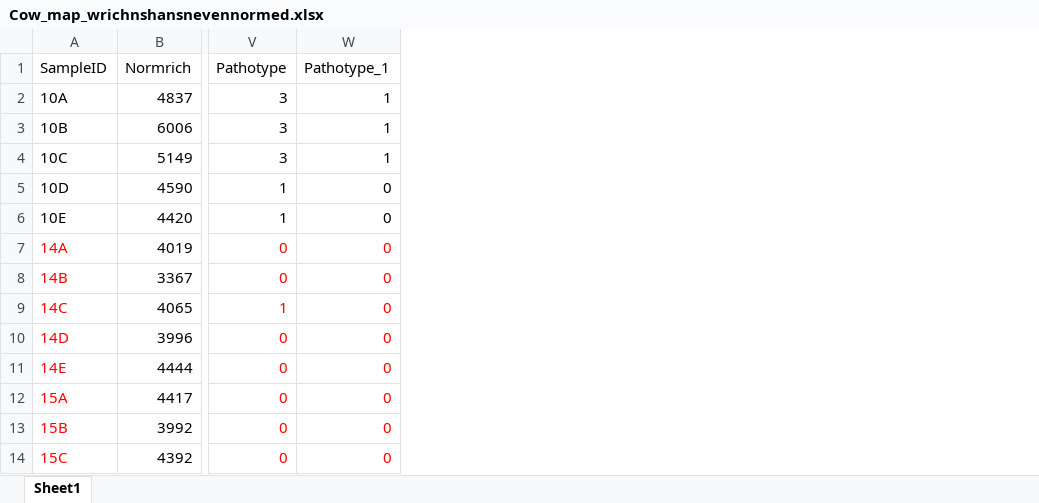
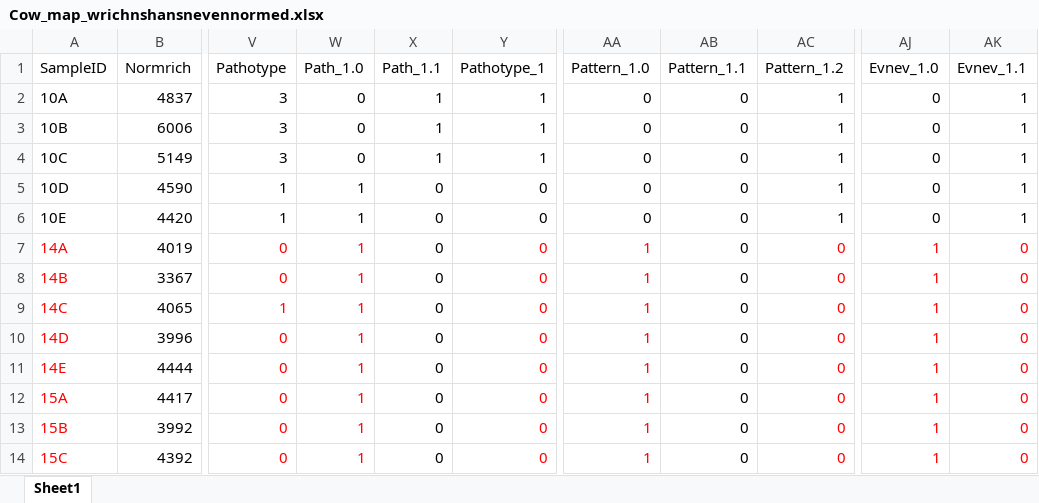
Before and after one commit to cstenkampstrahm/Rprog-Microbiome, an Excel workbook: excel sheets/Cow_map_wrichnshansnevennormed.xlsx, sheet Sheet1, drawn as a sheet; only a part is shown, gaps mark what is left out; values as stored, in another font and other column widths than the file's, no borders; the diff names each change by its address in the sheet, - before the commit and + after, or states it on an @@ line.

```diff
--- a/excel sheets/Cow_map_wrichnshansnevennormed.xlsx (sheet Sheet1)
+++ b/excel sheets/Cow_map_wrichnshansnevennormed.xlsx (sheet Sheet1)
+column W (Path_1.0), rows 2-14: 0 | 0 | 0 | 1 | 1 | 1 | 1 | 1 | 1 | 1 | 1 | 1 | 1
+column X (Path_1.1), rows 2-14: 1 | 1 | 1 | 0 | 0 | 0 | 0 | 0 | 0 | 0 | 0 | 0 | 0
+column AA (Pattern_1.0), rows 2-14: 0 | 0 | 0 | 0 | 0 | 1 | 1 | 1 | 1 | 1 | 1 | 1 | 1
+column AB (Pattern_1.1), rows 2-14: all 0
+column AC (Pattern_1.2), rows 2-14: 1 | 1 | 1 | 1 | 1 | 0 | 0 | 0 | 0 | 0 | 0 | 0 | 0
+column AJ (Evnev_1.0), rows 2-14: 0 | 0 | 0 | 0 | 0 | 1 | 1 | 1 | 1 | 1 | 1 | 1 | 1
+column AK (Evnev_1.1), rows 2-14: 1 | 1 | 1 | 1 | 1 | 0 | 0 | 0 | 0 | 0 | 0 | 0 | 0
```
Also changed, not shown: excel sheets/Test output for alpha div models.xlsx, 18 other files.
